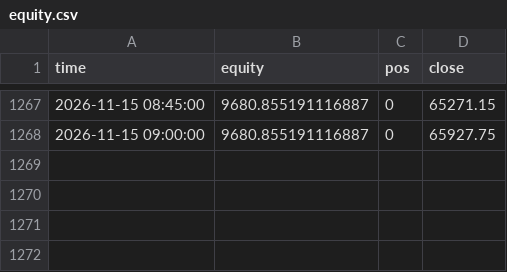
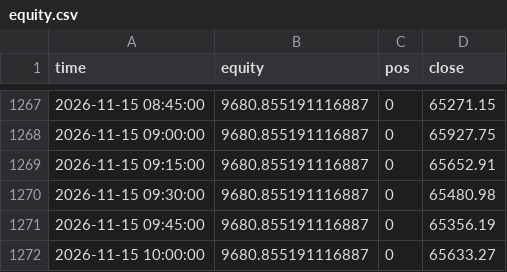
Before and after one commit to undaviyabrijesh-sys/Crypto-backtest-lab, a CSV file: paper/equity.csv, drawn as a sheet; only a part is shown, gaps mark what is left out.

Commit message:
paper update

```diff
--- a/paper/equity.csv
+++ b/paper/equity.csv
@@ -1268 +1268,5 @@ time,equity,pos,close
 2026-11-15 09:00:00,9680.855191116887,0,65927.75
+2026-11-15 09:15:00,9680.855191116887,0,65652.91
+2026-11-15 09:30:00,9680.855191116887,0,65480.98
+2026-11-15 09:45:00,9680.855191116887,0,65356.19
+2026-11-15 10:00:00,9680.855191116887,0,65633.27
```
Also changed, not shown: 1 other file.
